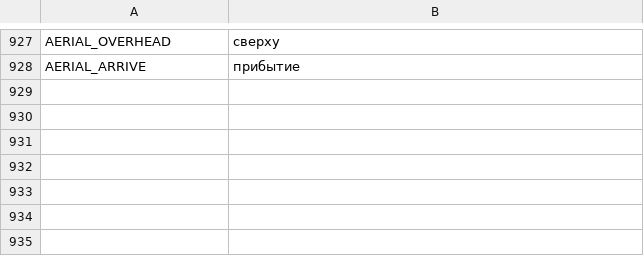
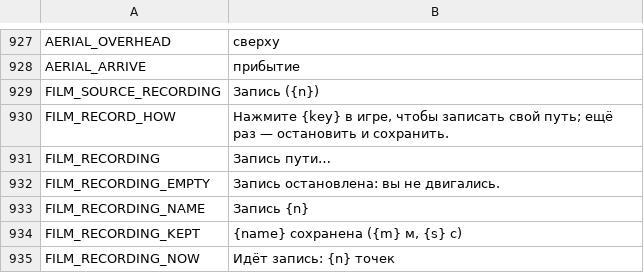
Before and after one commit to myso-kr/hell-is-us-mod, a TSV file: assets/i18n/ru.tsv, drawn as a sheet; only a part is shown, gaps mark what is left out; the diff names each change by its address in the sheet, - before the commit and + after, or states it on an @@ line.

```diff
--- a/assets/i18n/ru.tsv
+++ b/assets/i18n/ru.tsv
+row 929: FILM_SOURCE_RECORDING | Запись ({n})
+row 930: FILM_RECORD_HOW | Нажмите {key} в игре, чтобы записать свой путь; ещё раз — остановить и сохранить.
+row 931: FILM_RECORDING | Запись пути…
+row 932: FILM_RECORDING_EMPTY | Запись остановлена: вы не двигались.
+row 933: FILM_RECORDING_NAME | Запись {n}
+row 934: FILM_RECORDING_KEPT | {name} сохранена ({m} м, {s} с)
+row 935: FILM_RECORDING_NOW | Идёт запись: {n} точек
```
Also changed, not shown: assets/i18n/de.tsv, assets/i18n/fr.tsv, 25 other files.
